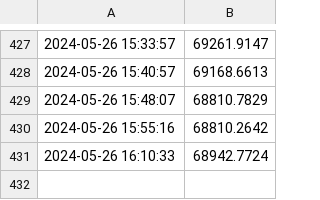
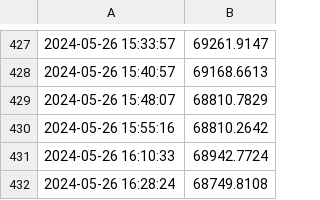
Before and after one commit to jack1ryan007/gha-monday, a CSV file: bitcoin_prices.csv, drawn as a sheet; only a part is shown, gaps mark what is left out; the diff names each change by its address in the sheet, - before the commit and + after, or states it on an @@ line.

Commit message:
Update rbitcoin_prices.csv with new prices

```diff
--- a/bitcoin_prices.csv
+++ b/bitcoin_prices.csv
+row 432: 2024-05-26 16:28:24 | 68749.8108
```
